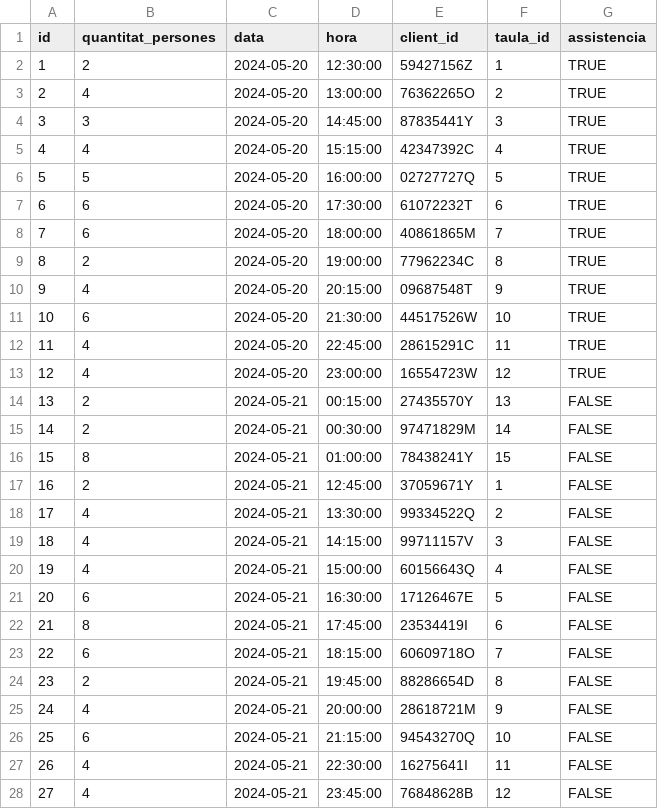
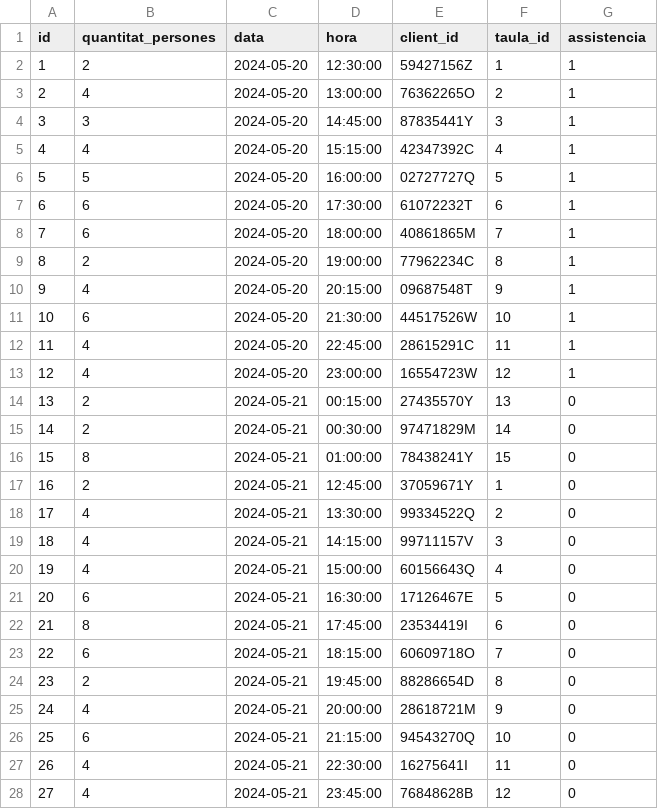
Before and after one commit to laasso/M02UF2-PE03_DDL, a CSV file: DATA/reserves.csv, drawn as a sheet; only a part is shown; the diff covers the shown part only.

Commit message:
Cambio en el csv reservas. True por 1 y False por 0. Tambien cambiado el tipo de dato en la tabla reservas

```diff
--- a/DATA/reserves.csv
+++ b/DATA/reserves.csv
@@ -1,28 +1,28 @@
 id,quantitat_persones,data,hora,client_id,taula_id,assistencia
-1,2,2024-05-20,12:30:00,59427156Z,1,TRUE
-2,4,2024-05-20,13:00:00,76362265O,2,TRUE
-3,3,2024-05-20,14:45:00,87835441Y,3,TRUE
-4,4,2024-05-20,15:15:00,42347392C,4,TRUE
-5,5,2024-05-20,16:00:00,02727727Q,5,TRUE
-6,6,2024-05-20,17:30:00,61072232T,6,TRUE
-7,6,2024-05-20,18:00:00,40861865M,7,TRUE
-8,2,2024-05-20,19:00:00,77962234C,8,TRUE
-9,4,2024-05-20,20:15:00,09687548T,9,TRUE
-10,6,2024-05-20,21:30:00,44517526W,10,TRUE
-11,4,2024-05-20,22:45:00,28615291C,11,TRUE
-12,4,2024-05-20,23:00:00,16554723W,12,TRUE
-13,2,2024-05-21,00:15:00,27435570Y,13,FALSE
-14,2,2024-05-21,00:30:00,97471829M,14,FALSE
-15,8,2024-05-21,01:00:00,78438241Y,15,FALSE
-16,2,2024-05-21,12:45:00,37059671Y,1,FALSE
-17,4,2024-05-21,13:30:00,99334522Q,2,FALSE
-18,4,2024-05-21,14:15:00,99711157V,3,FALSE
-19,4,2024-05-21,15:00:00,60156643Q,4,FALSE
-20,6,2024-05-21,16:30:00,17126467E,5,FALSE
-21,8,2024-05-21,17:45:00,23534419I,6,FALSE
-22,6,2024-05-21,18:15:00,60609718O,7,FALSE
-23,2,2024-05-21,19:45:00,88286654D,8,FALSE
-24,4,2024-05-21,20:00:00,28618721M,9,FALSE
-25,6,2024-05-21,21:15:00,94543270Q,10,FALSE
-26,4,2024-05-21,22:30:00,16275641I,11,FALSE
-27,4,2024-05-21,23:45:00,76848628B,12,FALSE
+1,2,2024-05-20,12:30:00,59427156Z,1,1
+2,4,2024-05-20,13:00:00,76362265O,2,1
+3,3,2024-05-20,14:45:00,87835441Y,3,1
+4,4,2024-05-20,15:15:00,42347392C,4,1
+5,5,2024-05-20,16:00:00,02727727Q,5,1
+6,6,2024-05-20,17:30:00,61072232T,6,1
+7,6,2024-05-20,18:00:00,40861865M,7,1
+8,2,2024-05-20,19:00:00,77962234C,8,1
+9,4,2024-05-20,20:15:00,09687548T,9,1
+10,6,2024-05-20,21:30:00,44517526W,10,1
+11,4,2024-05-20,22:45:00,28615291C,11,1
+12,4,2024-05-20,23:00:00,16554723W,12,1
+13,2,2024-05-21,00:15:00,27435570Y,13,0
+14,2,2024-05-21,00:30:00,97471829M,14,0
+15,8,2024-05-21,01:00:00,78438241Y,15,0
+16,2,2024-05-21,12:45:00,37059671Y,1,0
+17,4,2024-05-21,13:30:00,99334522Q,2,0
+18,4,2024-05-21,14:15:00,99711157V,3,0
+19,4,2024-05-21,15:00:00,60156643Q,4,0
+20,6,2024-05-21,16:30:00,17126467E,5,0
+21,8,2024-05-21,17:45:00,23534419I,6,0
+22,6,2024-05-21,18:15:00,60609718O,7,0
+23,2,2024-05-21,19:45:00,88286654D,8,0
+24,4,2024-05-21,20:00:00,28618721M,9,0
+25,6,2024-05-21,21:15:00,94543270Q,10,0
+26,4,2024-05-21,22:30:00,16275641I,11,0
+27,4,2024-05-21,23:45:00,76848628B,12,0
```
Also changed, not shown: 67 edited cells elsewhere in this file, 1 other file.
